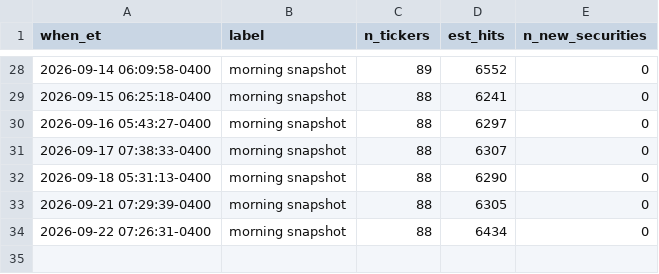
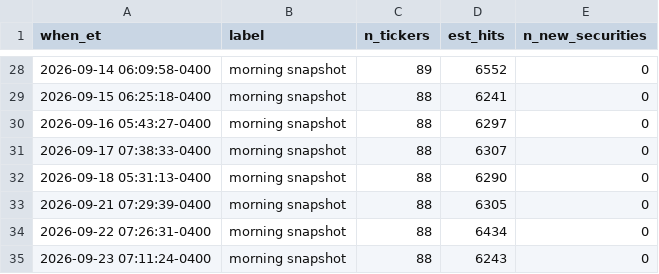
Before and after one commit to bengoulsonclaw-pixel/BASIS, a CSV file: data/pull_log.csv, drawn as a sheet; only a part is shown, gaps mark what is left out; the diff names each change by its address in the sheet, - before the commit and + after, or states it on an @@ line.

Commit message:
Data backup after Bloomberg pull

```diff
--- a/data/pull_log.csv
+++ b/data/pull_log.csv
+row 35: 2026-09-23 07:11:24-0400 | morning snapshot | 88 | 6243 | 0
```
Also changed, not shown: 51 other files.
